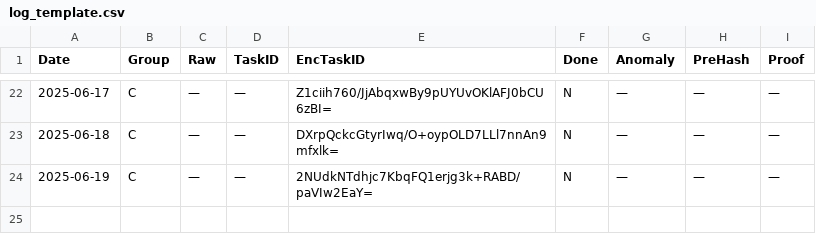
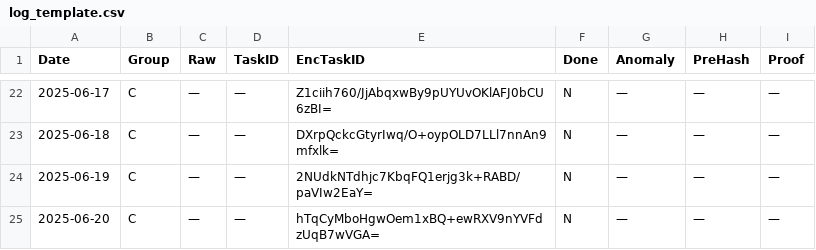
Before and after one commit to aleks3ewe/BlindEntropyFork, a CSV file: logs/log_template.csv, drawn as a sheet; only a part is shown, gaps mark what is left out.

```diff
--- a/logs/log_template.csv
+++ b/logs/log_template.csv
@@ -24 +24,2 @@ Date,Group,Raw,TaskID,EncTaskID,Done,Anomaly,PreHash,Proof
 2025-06-19,C,—,—,2NUdkNTdhjc7KbqFQ1erjg3k+RABD/paVIw2EaY=,N,—,—,—
+2025-06-20,C,—,—,hTqCyMboHgwOem1xBQ+ewRXV9nYVFdzUqB7wVGA=,N,—,—,—
```
Also changed, not shown: 1 other file.
